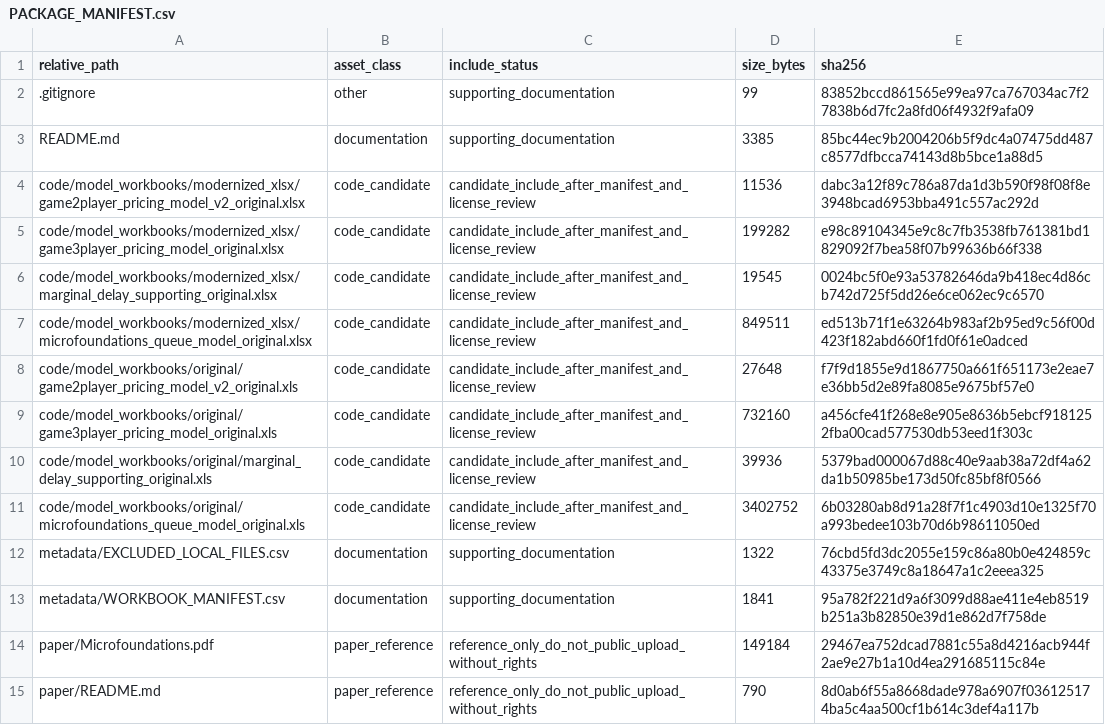
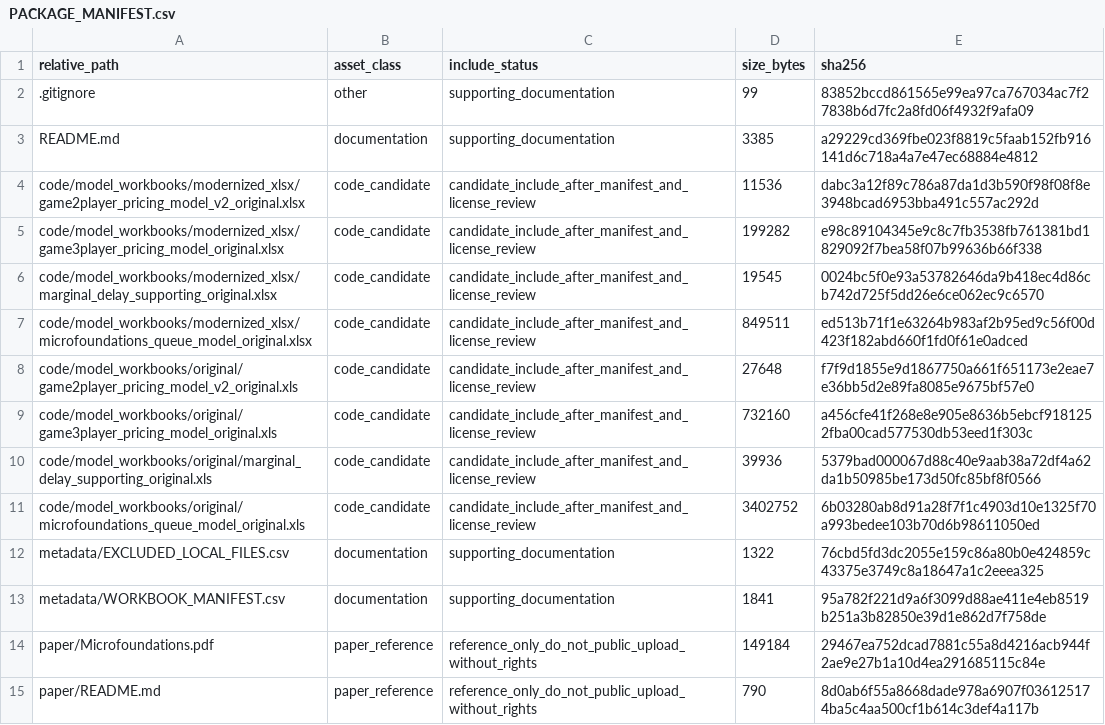
Before and after one commit to dlevinson/paper-2005-06-micro-foundations-of-congestion-and-pricing-a-game-theory-perspective, a CSV file: PACKAGE_MANIFEST.csv, drawn as a sheet.

Commit message:
Refresh package metadata after upload routing

```diff
--- a/PACKAGE_MANIFEST.csv
+++ b/PACKAGE_MANIFEST.csv
@@ -2,3 +2,3 @@ relative_path,asset_class,include_status,size_bytes,sha256
 .gitignore,other,supporting_documentation,99,83852bccd861565e99ea97ca767034ac7f27838b6d7fc2a8fd06f4932f9afa09
-README.md,documentation,supporting_documentation,3385,85bc44ec9b2004206b5f9dc4a07475dd487c8577dfbcca74143d8b5bce1a88d5
+README.md,documentation,supporting_documentation,3385,a29229cd369fbe023f8819c5faab152fb916141d6c718a4a7e47ec68884e4812
 code/model_workbooks/modernized_xlsx/game2player_pricing_model_v2_original.xlsx,code_candidate,candidate_include_after_manifest_and_license_review,11536,dabc3a12f89c786a87da1d3b590f98f08f8e3948bcad6953bba491c557ac292d
```
Also changed, not shown: 3 other files.
